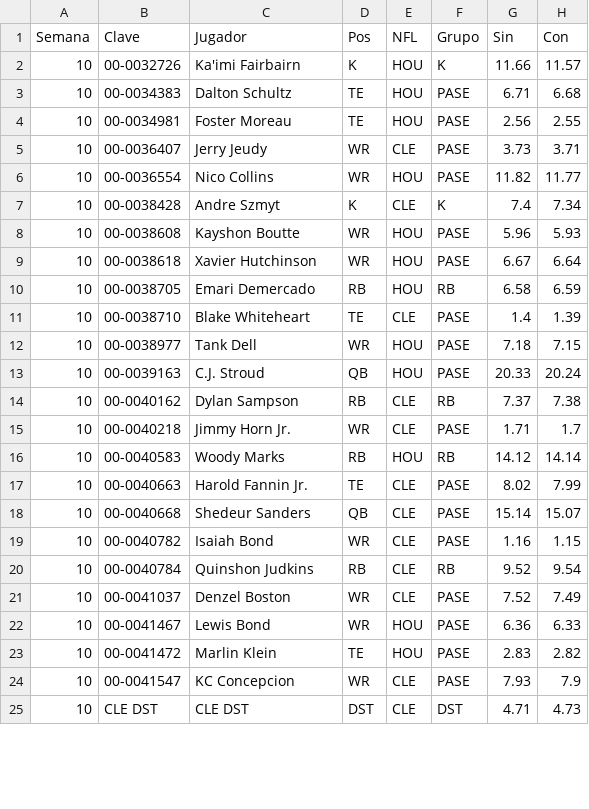
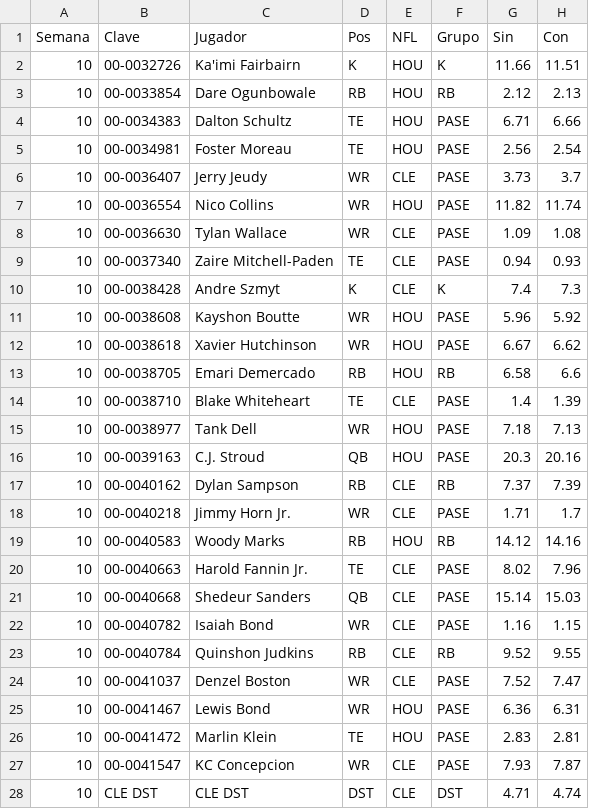
Before and after one commit to Golazo20XX/sunday-locker, a CSV file: historial/clima_s10.csv, drawn as a sheet; only a part is shown; the diff covers the shown part only.

```diff
--- a/historial/clima_s10.csv
+++ b/historial/clima_s10.csv
@@ -1,25 +1,28 @@
 Semana,Clave,Jugador,Pos,NFL,Grupo,Sin,Con
-10,00-0032726,Ka'imi Fairbairn,K,HOU,K,11.66,11.57
-10,00-0034383,Dalton Schultz,TE,HOU,PASE,6.71,6.68
-10,00-0034981,Foster Moreau,TE,HOU,PASE,2.56,2.55
-10,00-0036407,Jerry Jeudy,WR,CLE,PASE,3.73,3.71
-10,00-0036554,Nico Collins,WR,HOU,PASE,11.82,11.77
-10,00-0038428,Andre Szmyt,K,CLE,K,7.4,7.34
-10,00-0038608,Kayshon Boutte,WR,HOU,PASE,5.96,5.93
-10,00-0038618,Xavier Hutchinson,WR,HOU,PASE,6.67,6.64
-10,00-0038705,Emari Demercado,RB,HOU,RB,6.58,6.59
+10,00-0032726,Ka'imi Fairbairn,K,HOU,K,11.66,11.51
+10,00-0033854,Dare Ogunbowale,RB,HOU,RB,2.12,2.13
+10,00-0034383,Dalton Schultz,TE,HOU,PASE,6.71,6.66
+10,00-0034981,Foster Moreau,TE,HOU,PASE,2.56,2.54
+10,00-0036407,Jerry Jeudy,WR,CLE,PASE,3.73,3.7
+10,00-0036554,Nico Collins,WR,HOU,PASE,11.82,11.74
+10,00-0036630,Tylan Wallace,WR,CLE,PASE,1.09,1.08
+10,00-0037340,Zaire Mitchell-Paden,TE,CLE,PASE,0.94,0.93
+10,00-0038428,Andre Szmyt,K,CLE,K,7.4,7.3
+10,00-0038608,Kayshon Boutte,WR,HOU,PASE,5.96,5.92
+10,00-0038618,Xavier Hutchinson,WR,HOU,PASE,6.67,6.62
+10,00-0038705,Emari Demercado,RB,HOU,RB,6.58,6.6
 10,00-0038710,Blake Whiteheart,TE,CLE,PASE,1.4,1.39
-10,00-0038977,Tank Dell,WR,HOU,PASE,7.18,7.15
-10,00-0039163,C.J. Stroud,QB,HOU,PASE,20.33,20.24
-10,00-0040162,Dylan Sampson,RB,CLE,RB,7.37,7.38
+10,00-0038977,Tank Dell,WR,HOU,PASE,7.18,7.13
+10,00-0039163,C.J. Stroud,QB,HOU,PASE,20.3,20.16
+10,00-0040162,Dylan Sampson,RB,CLE,RB,7.37,7.39
 10,00-0040218,Jimmy Horn Jr.,WR,CLE,PASE,1.71,1.7
-10,00-0040583,Woody Marks,RB,HOU,RB,14.12,14.14
-10,00-0040663,Harold Fannin Jr.,TE,CLE,PASE,8.02,7.99
-10,00-0040668,Shedeur Sanders,QB,CLE,PASE,15.14,15.07
+10,00-0040583,Woody Marks,RB,HOU,RB,14.12,14.16
+10,00-0040663,Harold Fannin Jr.,TE,CLE,PASE,8.02,7.96
+10,00-0040668,Shedeur Sanders,QB,CLE,PASE,15.14,15.03
 10,00-0040782,Isaiah Bond,WR,CLE,PASE,1.16,1.15
-10,00-0040784,Quinshon Judkins,RB,CLE,RB,9.52,9.54
-10,00-0041037,Denzel Boston,WR,CLE,PASE,7.52,7.49
-10,00-0041467,Lewis Bond,WR,HOU,PASE,6.36,6.33
-10,00-0041472,Marlin Klein,TE,HOU,PASE,2.83,2.82
-10,00-0041547,KC Concepcion,WR,CLE,PASE,7.93,7.9
-10,CLE DST,CLE DST,DST,CLE,DST,4.71,4.73
+10,00-0040784,Quinshon Judkins,RB,CLE,RB,9.52,9.55
+10,00-0041037,Denzel Boston,WR,CLE,PASE,7.52,7.47
+10,00-0041467,Lewis Bond,WR,HOU,PASE,6.36,6.31
+10,00-0041472,Marlin Klein,TE,HOU,PASE,2.83,2.81
+10,00-0041547,KC Concepcion,WR,CLE,PASE,7.93,7.87
+10,CLE DST,CLE DST,DST,CLE,DST,4.71,4.74
```
Also changed, not shown: 1 edited cell elsewhere in this file, historial/kdst_s10.csv, 6 other files.
